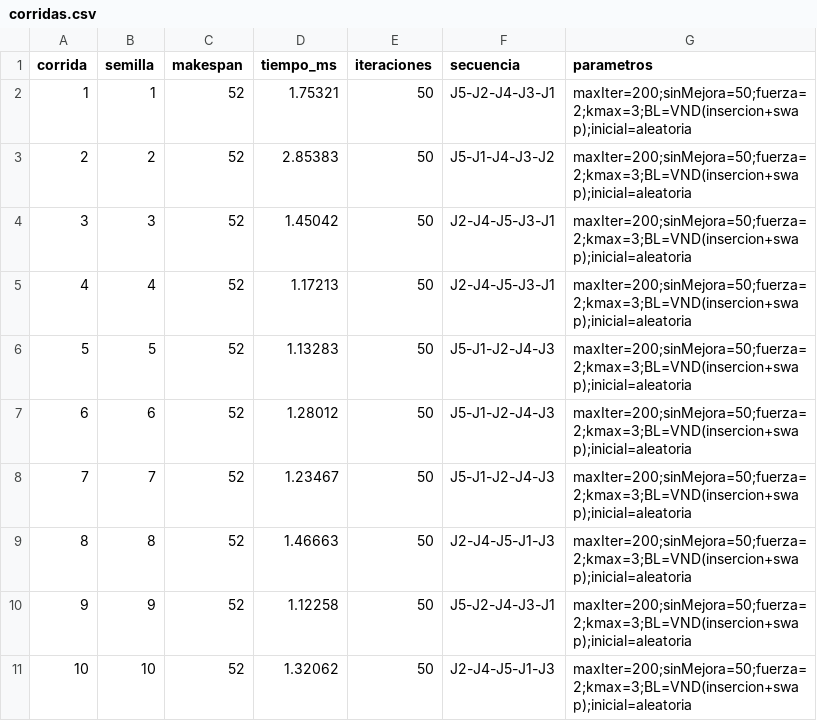
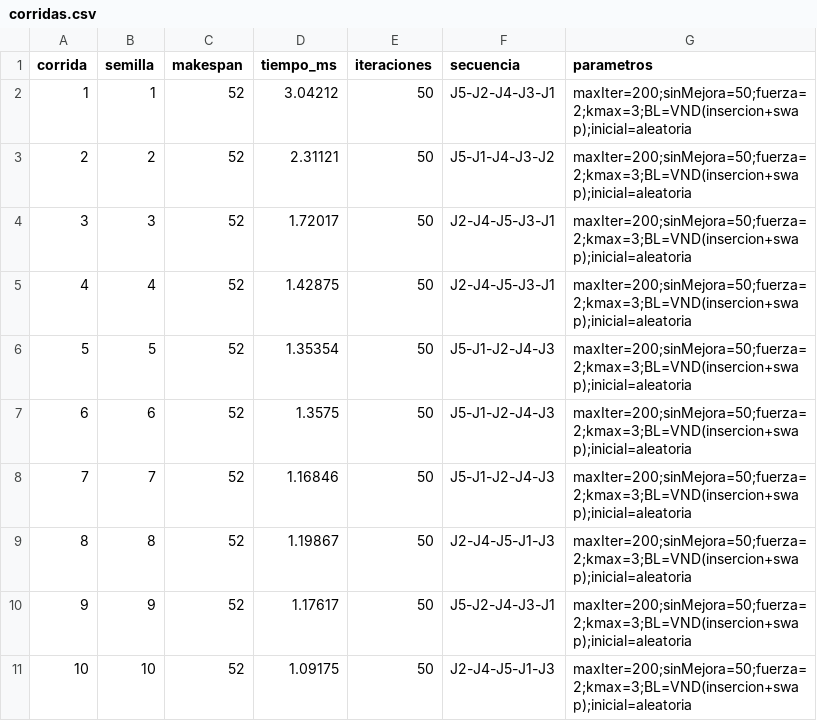
Before and after one commit to alejandrocht/vns-pfsp, a CSV file: resultados/instancia1_bas1/corridas.csv, drawn as a sheet.

```diff
--- a/resultados/instancia1_bas1/corridas.csv
+++ b/resultados/instancia1_bas1/corridas.csv
@@ -1,11 +1,11 @@
 corrida,semilla,makespan,tiempo_ms,iteraciones,secuencia,parametros
-1,1,52,1.75321,50,J5-J2-J4-J3-J1,maxIter=200;sinMejora=50;fuerza=2;kmax=3;BL=VND(insercion+swap);inicial=aleatoria
-2,2,52,2.85383,50,J5-J1-J4-J3-J2,maxIter=200;sinMejora=50;fuerza=2;kmax=3;BL=VND(insercion+swap);inicial=aleatoria
-3,3,52,1.45042,50,J2-J4-J5-J3-J1,maxIter=200;sinMejora=50;fuerza=2;kmax=3;BL=VND(insercion+swap);inicial=aleatoria
-4,4,52,1.17213,50,J2-J4-J5-J3-J1,maxIter=200;sinMejora=50;fuerza=2;kmax=3;BL=VND(insercion+swap);inicial=aleatoria
-5,5,52,1.13283,50,J5-J1-J2-J4-J3,maxIter=200;sinMejora=50;fuerza=2;kmax=3;BL=VND(insercion+swap);inicial=aleatoria
-6,6,52,1.28012,50,J5-J1-J2-J4-J3,maxIter=200;sinMejora=50;fuerza=2;kmax=3;BL=VND(insercion+swap);inicial=aleatoria
-7,7,52,1.23467,50,J5-J1-J2-J4-J3,maxIter=200;sinMejora=50;fuerza=2;kmax=3;BL=VND(insercion+swap);inicial=aleatoria
-8,8,52,1.46663,50,J2-J4-J5-J1-J3,maxIter=200;sinMejora=50;fuerza=2;kmax=3;BL=VND(insercion+swap);inicial=aleatoria
-9,9,52,1.12258,50,J5-J2-J4-J3-J1,maxIter=200;sinMejora=50;fuerza=2;kmax=3;BL=VND(insercion+swap);inicial=aleatoria
-10,10,52,1.32062,50,J2-J4-J5-J1-J3,maxIter=200;sinMejora=50;fuerza=2;kmax=3;BL=VND(insercion+swap);inicial=aleatoria
+1,1,52,3.04212,50,J5-J2-J4-J3-J1,maxIter=200;sinMejora=50;fuerza=2;kmax=3;BL=VND(insercion+swap);inicial=aleatoria
+2,2,52,2.31121,50,J5-J1-J4-J3-J2,maxIter=200;sinMejora=50;fuerza=2;kmax=3;BL=VND(insercion+swap);inicial=aleatoria
+3,3,52,1.72017,50,J2-J4-J5-J3-J1,maxIter=200;sinMejora=50;fuerza=2;kmax=3;BL=VND(insercion+swap);inicial=aleatoria
+4,4,52,1.42875,50,J2-J4-J5-J3-J1,maxIter=200;sinMejora=50;fuerza=2;kmax=3;BL=VND(insercion+swap);inicial=aleatoria
+5,5,52,1.35354,50,J5-J1-J2-J4-J3,maxIter=200;sinMejora=50;fuerza=2;kmax=3;BL=VND(insercion+swap);inicial=aleatoria
+6,6,52,1.3575,50,J5-J1-J2-J4-J3,maxIter=200;sinMejora=50;fuerza=2;kmax=3;BL=VND(insercion+swap);inicial=aleatoria
+7,7,52,1.16846,50,J5-J1-J2-J4-J3,maxIter=200;sinMejora=50;fuerza=2;kmax=3;BL=VND(insercion+swap);inicial=aleatoria
+8,8,52,1.19867,50,J2-J4-J5-J1-J3,maxIter=200;sinMejora=50;fuerza=2;kmax=3;BL=VND(insercion+swap);inicial=aleatoria
+9,9,52,1.17617,50,J5-J2-J4-J3-J1,maxIter=200;sinMejora=50;fuerza=2;kmax=3;BL=VND(insercion+swap);inicial=aleatoria
+10,10,52,1.09175,50,J2-J4-J5-J1-J3,maxIter=200;sinMejora=50;fuerza=2;kmax=3;BL=VND(insercion+swap);inicial=aleatoria
```
Also changed, not shown: resultados/instancia2_car5/corridas.csv, resultados/instancia3_car3/corridas.csv, 8 other files.
